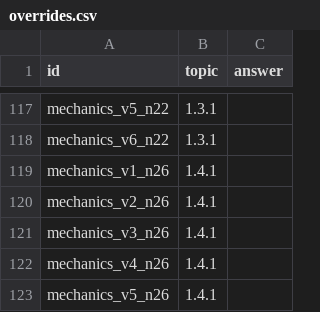
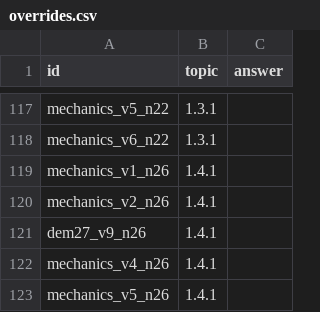
Before and after one commit to yasackowalex-cmd/mini-app-tg, a CSV file: overrides.csv, drawn as a sheet; only a part is shown, gaps mark what is left out.

```diff
--- a/overrides.csv
+++ b/overrides.csv
@@ -120,3 +120,3 @@ mechanics_v1_n26,1.4.1,
 mechanics_v2_n26,1.4.1,
-mechanics_v3_n26,1.4.1,
+dem27_v9_n26,1.4.1,
 mechanics_v4_n26,1.4.1,
```
Also changed, not shown: 36 other files.
